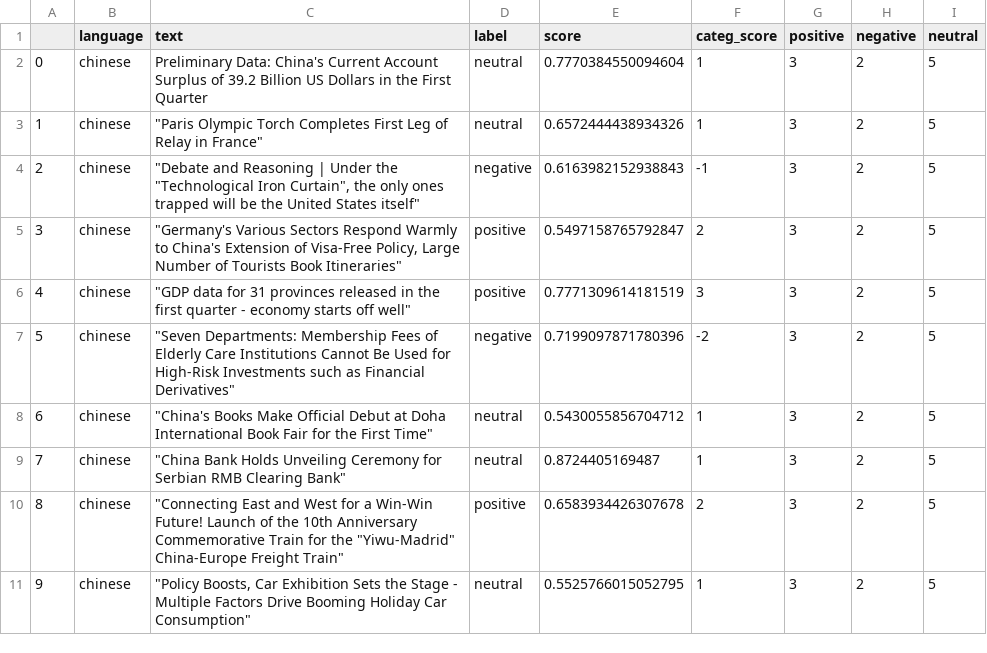
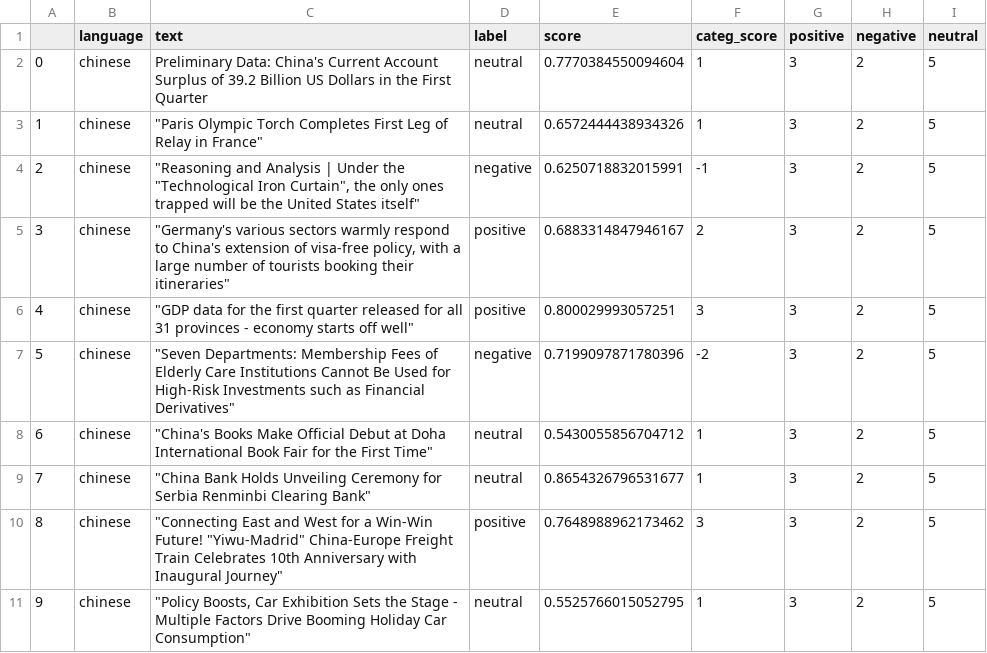
Before and after one commit to mfhan/translatenews, a CSV file: chinese.csv, drawn as a sheet.

```diff
--- a/chinese.csv
+++ b/chinese.csv
@@ -3,9 +3,9 @@
 1,chinese,"""Paris Olympic Torch Completes First Leg of Relay in France""",neutral,0.6572444438934326,1,3,2,5
-2,chinese,"""Debate and Reasoning | Under the ""Technological Iron Curtain"", the only ones trapped will be the United States itself""",negative,0.6163982152938843,-1,3,2,5
-3,chinese,"""Germany's Various Sectors Respond Warmly to China's Extension of Visa-Free Policy, Large Number of Tourists Book Itineraries""",positive,0.5497158765792847,2,3,2,5
-4,chinese,"""GDP data for 31 provinces released in the first quarter - economy starts off well""",positive,0.7771309614181519,3,3,2,5
+2,chinese,"""Reasoning and Analysis | Under the ""Technological Iron Curtain"", the only ones trapped will be the United States itself""",negative,0.6250718832015991,-1,3,2,5
+3,chinese,"""Germany's various sectors warmly respond to China's extension of visa-free policy, with a large number of tourists booking their itineraries""",positive,0.6883314847946167,2,3,2,5
+4,chinese,"""GDP data for the first quarter released for all 31 provinces - economy starts off well""",positive,0.800029993057251,3,3,2,5
 5,chinese,"""Seven Departments: Membership Fees of Elderly Care Institutions Cannot Be Used for High-Risk Investments such as Financial Derivatives""",negative,0.7199097871780396,-2,3,2,5
 6,chinese,"""China's Books Make Official Debut at Doha International Book Fair for the First Time""",neutral,0.5430055856704712,1,3,2,5
-7,chinese,"""China Bank Holds Unveiling Ceremony for Serbian RMB Clearing Bank""",neutral,0.8724405169487,1,3,2,5
-8,chinese,"""Connecting East and West for a Win-Win Future! Launch of the 10th Anniversary Commemorative Train for the ""Yiwu-Madrid"" China-Europe Freight Train""",positive,0.6583934426307678,2,3,2,5
+7,chinese,"""China Bank Holds Unveiling Ceremony for Serbia Renminbi Clearing Bank""",neutral,0.8654326796531677,1,3,2,5
+8,chinese,"""Connecting East and West for a Win-Win Future! ""Yiwu-Madrid"" China-Europe Freight Train Celebrates 10th Anniversary with Inaugural Journey""",positive,0.7648988962173462,3,3,2,5
 9,chinese,"""Policy Boosts, Car Exhibition Sets the Stage - Multiple Factors Drive Booming Holiday Car Consumption""",neutral,0.5525766015052795,1,3,2,5
```
